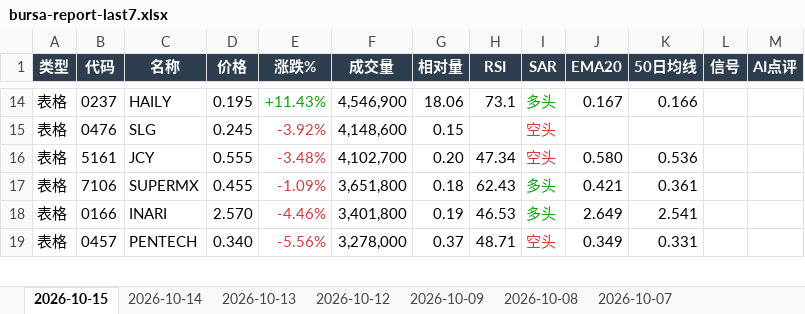
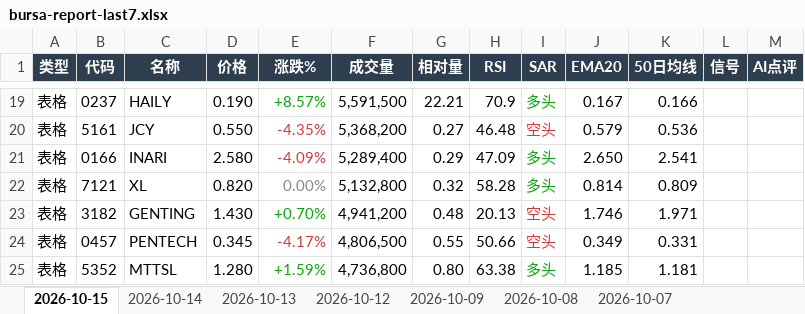
Before and after one commit to CJA231/Bursa-bot, an Excel workbook: docs/downloads/bursa-report-last7.xlsx, sheet 2026-10-15, drawn as a sheet; only a part is shown, gaps mark what is left out; values as stored, in another font and other column widths than the file's, no borders; removed rows and columns are numbered as before the commit, all else as after; the diff covers the shown part only; the diff names each change by its address in the sheet, - before the commit and + after, or states it on an @@ line.

```diff
--- a/docs/downloads/bursa-report-last7.xlsx (sheet 2026-10-15)
+++ b/docs/downloads/bursa-report-last7.xlsx (sheet 2026-10-15)
-D19 (价格): 0.195
+D19 (价格): 0.190
-E19 (涨跌%): +11.43%
+E19 (涨跌%): +8.57%
-F19 (成交量): 4,546,900
+F19 (成交量): 5,591,500
-G19 (相对量): 18.06
+G19 (相对量): 22.21
-H19 (RSI): 73.1
+H19 (RSI): 70.9
-row 15: 表格 | 0476 | SLG | 0.245 | -3.92% | 4,148,600 | 0.15 |  | 空头
-D20 (价格): 0.555
+D20 (价格): 0.550
-E20 (涨跌%): -3.48%
+E20 (涨跌%): -4.35%
-F20 (成交量): 4,102,700
+F20 (成交量): 5,368,200
-G20 (相对量): 0.20
+G20 (相对量): 0.27
-H20 (RSI): 47.34
+H20 (RSI): 46.48
-J20 (EMA20): 0.580
+J20 (EMA20): 0.579
-row 17: 表格 | 7106 | SUPERMX | 0.455 | -1.09% | 3,651,800 | 0.18 | 62.43 | 多头 | 0.421 | 0.361
-D21 (价格): 2.570
+D21 (价格): 2.580
-E21 (涨跌%): -4.46%
+E21 (涨跌%): -4.09%
-F21 (成交量): 3,401,800
+F21 (成交量): 5,289,400
-G21 (相对量): 0.19
+G21 (相对量): 0.29
-H21 (RSI): 46.53
+H21 (RSI): 47.09
-J21 (EMA20): 2.649
+J21 (EMA20): 2.650
+row 22: 表格 | 7121 | XL | 0.820 | 0.00% | 5,132,800 | 0.32 | 58.28 | 多头 | 0.814 | 0.809
+row 23: 表格 | 3182 | GENTING | 1.430 | +0.70% | 4,941,200 | 0.48 | 20.13 | 空头 | 1.746 | 1.971
-D24 (价格): 0.340
+D24 (价格): 0.345
-E24 (涨跌%): -5.56%
+E24 (涨跌%): -4.17%
-F24 (成交量): 3,278,000
+F24 (成交量): 4,806,500
-G24 (相对量): 0.37
+G24 (相对量): 0.55
-H24 (RSI): 48.71
+H24 (RSI): 50.66
+row 25: 表格 | 5352 | MTTSL | 1.280 | +1.59% | 4,736,800 | 0.80 | 63.38 | 多头 | 1.185 | 1.181
```
Also changed, not shown: 88 added rows, 58 removed rows, 71 edited cells and cell formats elsewhere in this sheet, docs/downloads/2026-10-15/bursa-report-2026-10-15.xlsx, 58 other files.
